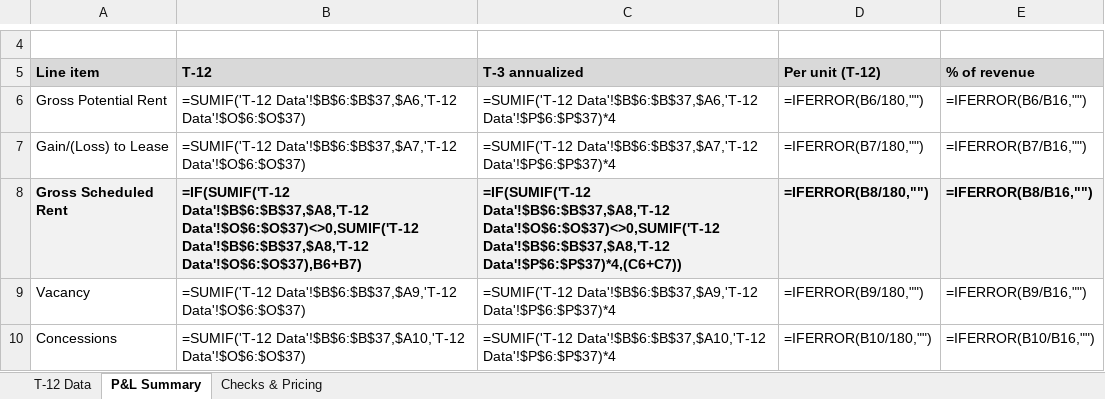
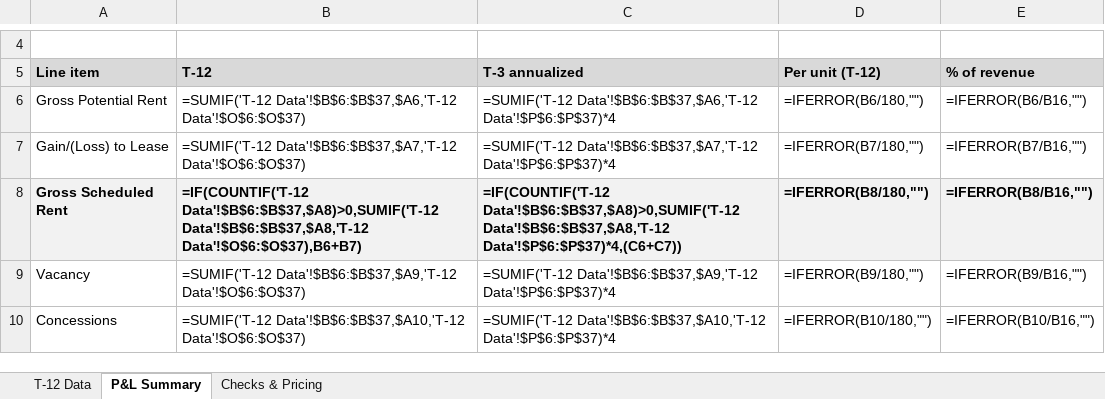
Before and after one commit to hermanian06/herman-chan-site, an Excel workbook: public/downloads/underwriting-demo/sample-t12-analysis.xlsx, sheet P&L Summary, drawn as a sheet; only a part is shown, gaps mark what is left out; values as stored, in another font and other column widths than the file's, no borders; formulas without a stored value are shown as written; the diff names each change by its address in the sheet, - before the commit and + after, or states it on an @@ line.

Commit message:
demo: install tab handlers before hiding any panel
The previous fix split the work across two scripts: an inline initializer that collapsed
the panels, and a deferred type="module" script that installed the click and keyboard
handlers. That reintroduced the bug it was meant to fix — if the module failed to execute
(modules blocked or unsupported, or initialization throwing), ten panels had already been
hidden with nothing able to reveal them.

Now one inline script, in the order that matters: handlers first, panels collapsed only
after that succeeds, and a try/catch that leaves everything visible if anything throws.
No module, so no dependency on module support or on a second fetch. Rewritten in plain ES5
-style JS since is:inline scripts are not transpiled.

Verified in the built dist/:
  JS off  — script stripped from the page and loaded: 11 of 11 panels render (473 table
            rows, manifest and rent-roll included), data-tabs-ready absent, no horizontal
            body overflow.
  JS on   — data-tabs-ready set, exactly one panel visible on load, all 11 tabs switch
            correctly with aria-selected tracking, ArrowRight moves to the next panel, the
            hash updates, no overflow at 1280px.
  Static  — 0 server-hidden panels, 0 module scripts, addEventListener precedes the
            collapse call in source order.

Also re-stages the T-12 workbook, whose gross-scheduled-rent formula now gates on COUNTIF
existence rather than a nonzero total.

```diff
--- a/public/downloads/underwriting-demo/sample-t12-analysis.xlsx (sheet P&L Summary)
+++ b/public/downloads/underwriting-demo/sample-t12-analysis.xlsx (sheet P&L Summary)
-B8: =IF(SUMIF('T-12 Data'!$B$6:$B$37,$A8,'T-12 Data'!$O$6:$O$37)<>0,SUMIF('T-12 Data'!$B$6:$B$37,$A8,'T-12 Data'!$O$6:$O$37),B6+B7)
+B8: =IF(COUNTIF('T-12 Data'!$B$6:$B$37,$A8)>0,SUMIF('T-12 Data'!$B$6:$B$37,$A8,'T-12 Data'!$O$6:$O$37),B6+B7)
-C8: =IF(SUMIF('T-12 Data'!$B$6:$B$37,$A8,'T-12 Data'!$O$6:$O$37)<>0,SUMIF('T-12 Data'!$B$6:$B$37,$A8,'T-12 Data'!$P$6:$P$37)*4,(C6+C7))
+C8: =IF(COUNTIF('T-12 Data'!$B$6:$B$37,$A8)>0,SUMIF('T-12 Data'!$B$6:$B$37,$A8,'T-12 Data'!$P$6:$P$37)*4,(C6+C7))
```
Also changed, not shown: 1 other file.
